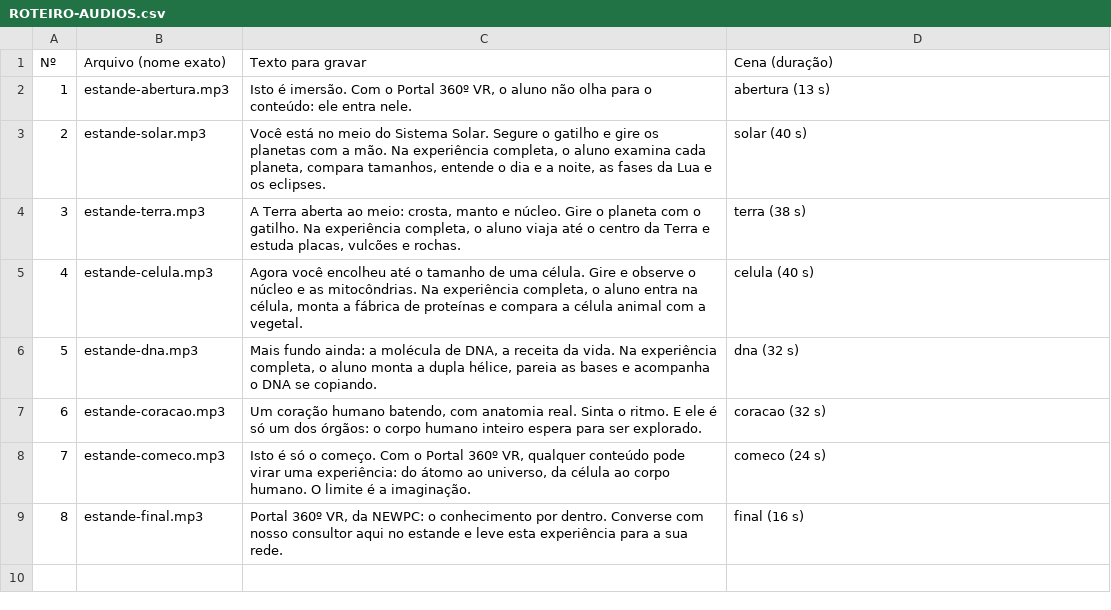
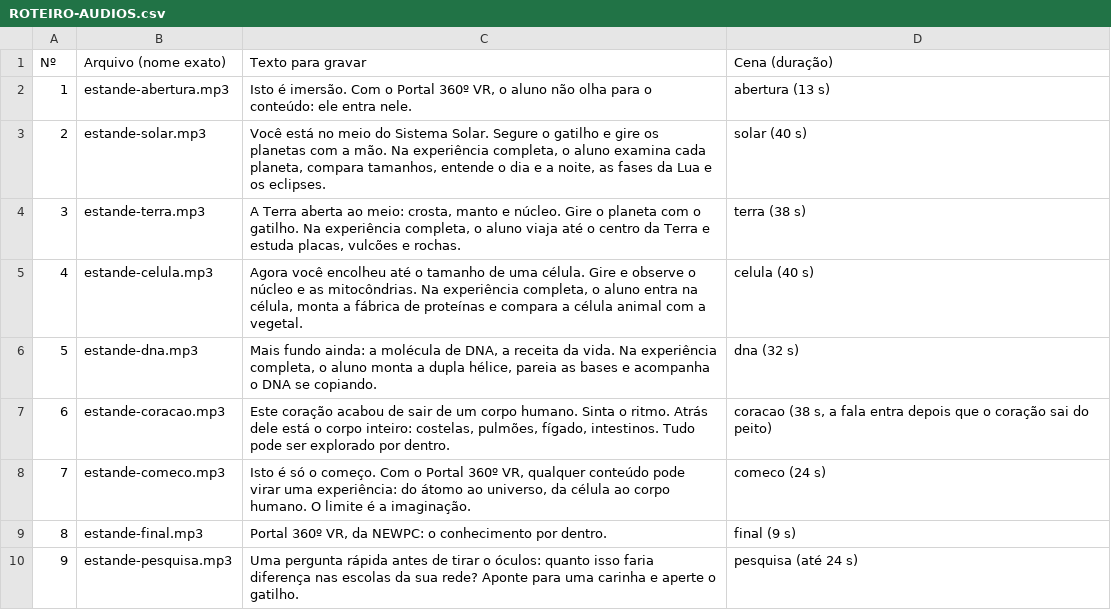
Before and after one commit to Newpc-Alan/portal-360-vr, a CSV file: demo/ROTEIRO-AUDIOS.csv, drawn as a sheet.

```diff
--- a/demo/ROTEIRO-AUDIOS.csv
+++ b/demo/ROTEIRO-AUDIOS.csv
@@ -6,4 +6,5 @@
 "5";"estande-dna.mp3";"Mais fundo ainda: a molécula de DNA, a receita da vida. Na experiência completa, o aluno monta a dupla hélice, pareia as bases e acompanha o DNA se copiando.";"dna (32 s)"
-"6";"estande-coracao.mp3";"Um coração humano batendo, com anatomia real. Sinta o ritmo. E ele é só um dos órgãos: o corpo humano inteiro espera para ser explorado.";"coracao (32 s)"
+"6";"estande-coracao.mp3";"Este coração acabou de sair de um corpo humano. Sinta o ritmo. Atrás dele está o corpo inteiro: costelas, pulmões, fígado, intestinos. Tudo pode ser explorado por dentro.";"coracao (38 s, a fala entra depois que o coração sai do peito)"
 "7";"estande-comeco.mp3";"Isto é só o começo. Com o Portal 360º VR, qualquer conteúdo pode virar uma experiência: do átomo ao universo, da célula ao corpo humano. O limite é a imaginação.";"comeco (24 s)"
-"8";"estande-final.mp3";"Portal 360º VR, da NEWPC: o conhecimento por dentro. Converse com nosso consultor aqui no estande e leve esta experiência para a sua rede.";"final (16 s)"
+"8";"estande-final.mp3";"Portal 360º VR, da NEWPC: o conhecimento por dentro.";"final (9 s)"
+"9";"estande-pesquisa.mp3";"Uma pergunta rápida antes de tirar o óculos: quanto isso faria diferença nas escolas da sua rede? Aponte para uma carinha e aperte o gatilho.";"pesquisa (até 24 s)"
```
Also changed, not shown: 17 other files.
